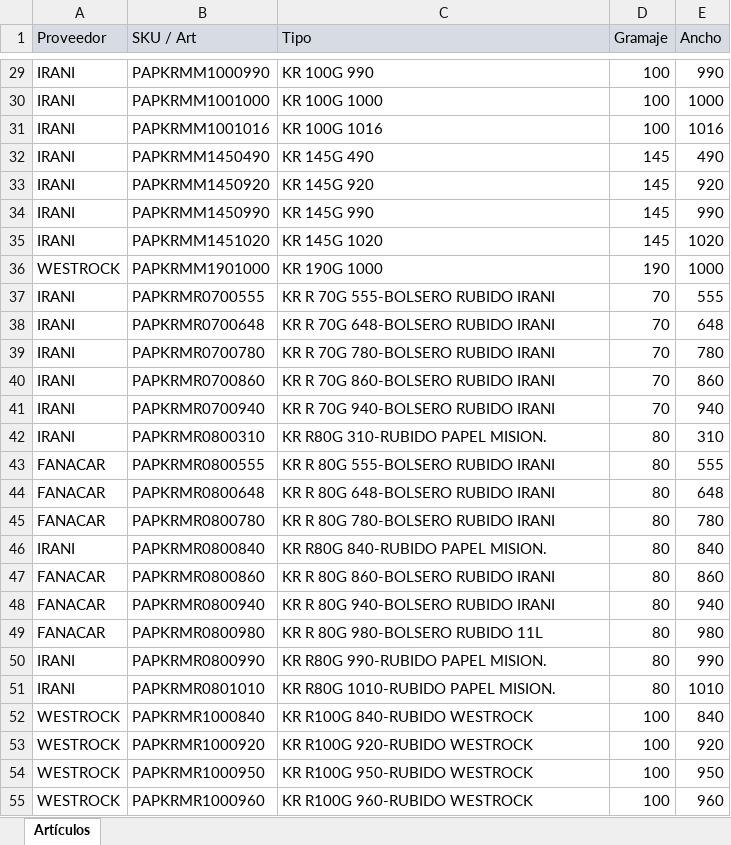
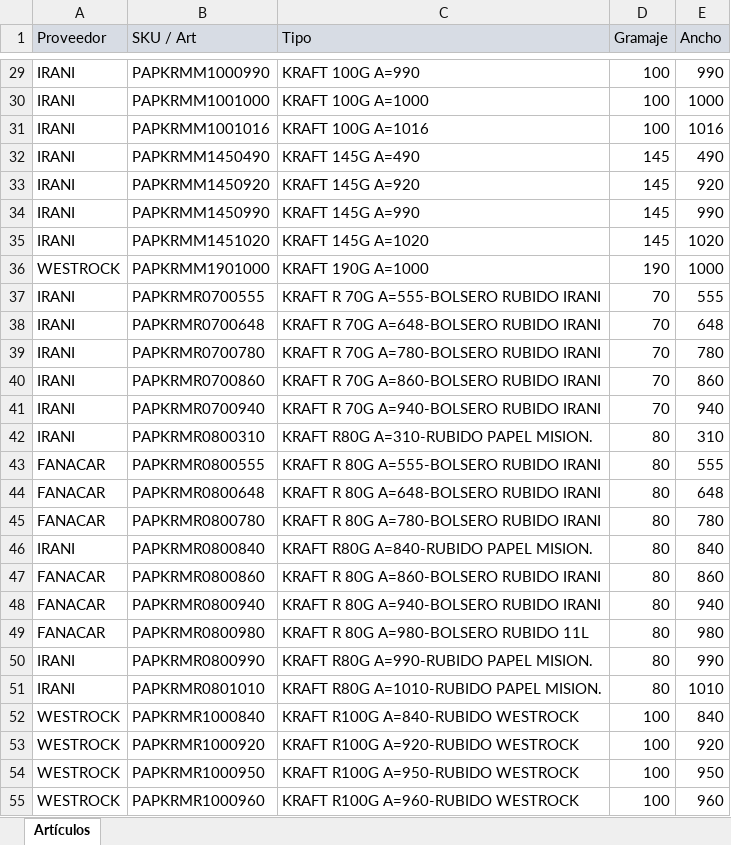
Before and after one commit to gagegfg/BobinasPapelMolderil, an Excel workbook: BOBINAS.xlsx, sheet Artículos, drawn as a sheet; only a part is shown, gaps mark what is left out; values as stored, in another font and other column widths than the file's, no borders; the diff covers the shown part only; the diff names each change by its address in the sheet, - before the commit and + after, or states it on an @@ line.

```diff
--- a/BOBINAS.xlsx (sheet Artículos)
+++ b/BOBINAS.xlsx (sheet Artículos)
-C29 (Tipo): KR 100G 990
+C29 (Tipo): KRAFT 100G A=990
-C30 (Tipo): KR 100G 1000
+C30 (Tipo): KRAFT 100G A=1000
-C31 (Tipo): KR 100G 1016
+C31 (Tipo): KRAFT 100G A=1016
-C32 (Tipo): KR 145G 490
+C32 (Tipo): KRAFT 145G A=490
-C33 (Tipo): KR 145G 920
+C33 (Tipo): KRAFT 145G A=920
-C34 (Tipo): KR 145G 990
+C34 (Tipo): KRAFT 145G A=990
-C35 (Tipo): KR 145G 1020
+C35 (Tipo): KRAFT 145G A=1020
-C36 (Tipo): KR 190G 1000
+C36 (Tipo): KRAFT 190G A=1000
-C37 (Tipo): KR R 70G 555-BOLSERO RUBIDO IRANI
+C37 (Tipo): KRAFT R 70G A=555-BOLSERO RUBIDO IRANI
-C38 (Tipo): KR R 70G 648-BOLSERO RUBIDO IRANI
+C38 (Tipo): KRAFT R 70G A=648-BOLSERO RUBIDO IRANI
-C39 (Tipo): KR R 70G 780-BOLSERO RUBIDO IRANI
+C39 (Tipo): KRAFT R 70G A=780-BOLSERO RUBIDO IRANI
-C40 (Tipo): KR R 70G 860-BOLSERO RUBIDO IRANI
+C40 (Tipo): KRAFT R 70G A=860-BOLSERO RUBIDO IRANI
-C41 (Tipo): KR R 70G 940-BOLSERO RUBIDO IRANI
+C41 (Tipo): KRAFT R 70G A=940-BOLSERO RUBIDO IRANI
-C42 (Tipo): KR R80G 310-RUBIDO PAPEL MISION.
+C42 (Tipo): KRAFT R80G A=310-RUBIDO PAPEL MISION.
-C43 (Tipo): KR R 80G 555-BOLSERO RUBIDO IRANI
+C43 (Tipo): KRAFT R 80G A=555-BOLSERO RUBIDO IRANI
-C44 (Tipo): KR R 80G 648-BOLSERO RUBIDO IRANI
+C44 (Tipo): KRAFT R 80G A=648-BOLSERO RUBIDO IRANI
-C45 (Tipo): KR R 80G 780-BOLSERO RUBIDO IRANI
+C45 (Tipo): KRAFT R 80G A=780-BOLSERO RUBIDO IRANI
-C46 (Tipo): KR R80G 840-RUBIDO PAPEL MISION.
+C46 (Tipo): KRAFT R80G A=840-RUBIDO PAPEL MISION.
-C47 (Tipo): KR R 80G 860-BOLSERO RUBIDO IRANI
+C47 (Tipo): KRAFT R 80G A=860-BOLSERO RUBIDO IRANI
-C48 (Tipo): KR R 80G 940-BOLSERO RUBIDO IRANI
+C48 (Tipo): KRAFT R 80G A=940-BOLSERO RUBIDO IRANI
-C49 (Tipo): KR R 80G 980-BOLSERO RUBIDO 11L
+C49 (Tipo): KRAFT R 80G A=980-BOLSERO RUBIDO 11L
-C50 (Tipo): KR R80G 990-RUBIDO PAPEL MISION.
+C50 (Tipo): KRAFT R80G A=990-RUBIDO PAPEL MISION.
-C51 (Tipo): KR R80G 1010-RUBIDO PAPEL MISION.
+C51 (Tipo): KRAFT R80G A=1010-RUBIDO PAPEL MISION.
-C52 (Tipo): KR R100G 840-RUBIDO WESTROCK
+C52 (Tipo): KRAFT R100G A=840-RUBIDO WESTROCK
-C53 (Tipo): KR R100G 920-RUBIDO WESTROCK
+C53 (Tipo): KRAFT R100G A=920-RUBIDO WESTROCK
-C54 (Tipo): KR R100G 950-RUBIDO WESTROCK
+C54 (Tipo): KRAFT R100G A=950-RUBIDO WESTROCK
-C55 (Tipo): KR R100G 960-RUBIDO WESTROCK
+C55 (Tipo): KRAFT R100G A=960-RUBIDO WESTROCK
```
Also changed, not shown: 1 added row and 90 edited cells elsewhere in this sheet.
